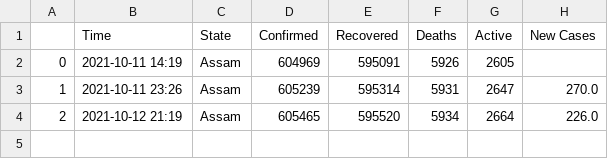
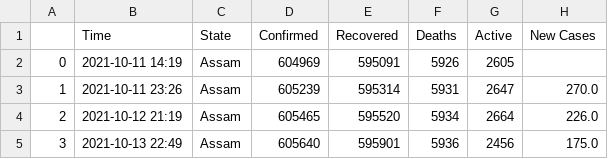
Before and after one commit to dakkshesh07/Covid19_India_Data, a CSV file: Assam/data-Assam.csv, drawn as a sheet; the diff names each change by its address in the sheet, - before the commit and + after, or states it on an @@ line.

```diff
--- a/Assam/data-Assam.csv
+++ b/Assam/data-Assam.csv
+row 5: 3 | 2021-10-13 22:49 | Assam | 605640 | 595901 | 5936 | 2456 | 175.0
```
Also changed, not shown: Telangana/data-Telangana.csv, Total/data-Total.csv.
